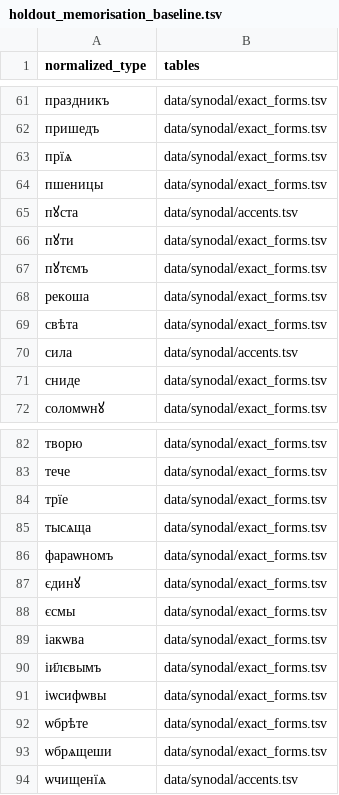
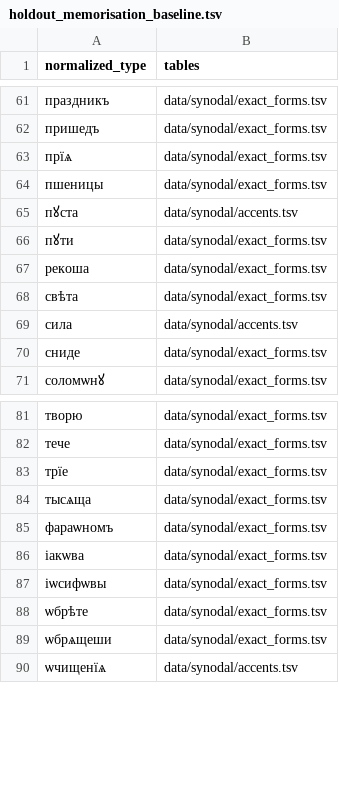
Before and after one commit to gold-silver-copper/church-slavonic, a TSV file: data/synodal/holdout_memorisation_baseline.tsv, drawn as a sheet; only a part is shown, gaps mark what is left out; the diff names each change by its address in the sheet, - before the commit and + after, or states it on an @@ line.

Commit message:
Ratchet the holdout baseline down after the wide-e fold (v0.14 phase 1)

```diff
--- a/data/synodal/holdout_memorisation_baseline.tsv
+++ b/data/synodal/holdout_memorisation_baseline.tsv
-row 67: пꙋтємъ | data/synodal/exact_forms.tsv
-row 87: єдинꙋ | data/synodal/exact_forms.tsv
-row 88: єсмы | data/synodal/exact_forms.tsv
-row 90: іи҃лєвымъ | data/synodal/exact_forms.tsv
```
